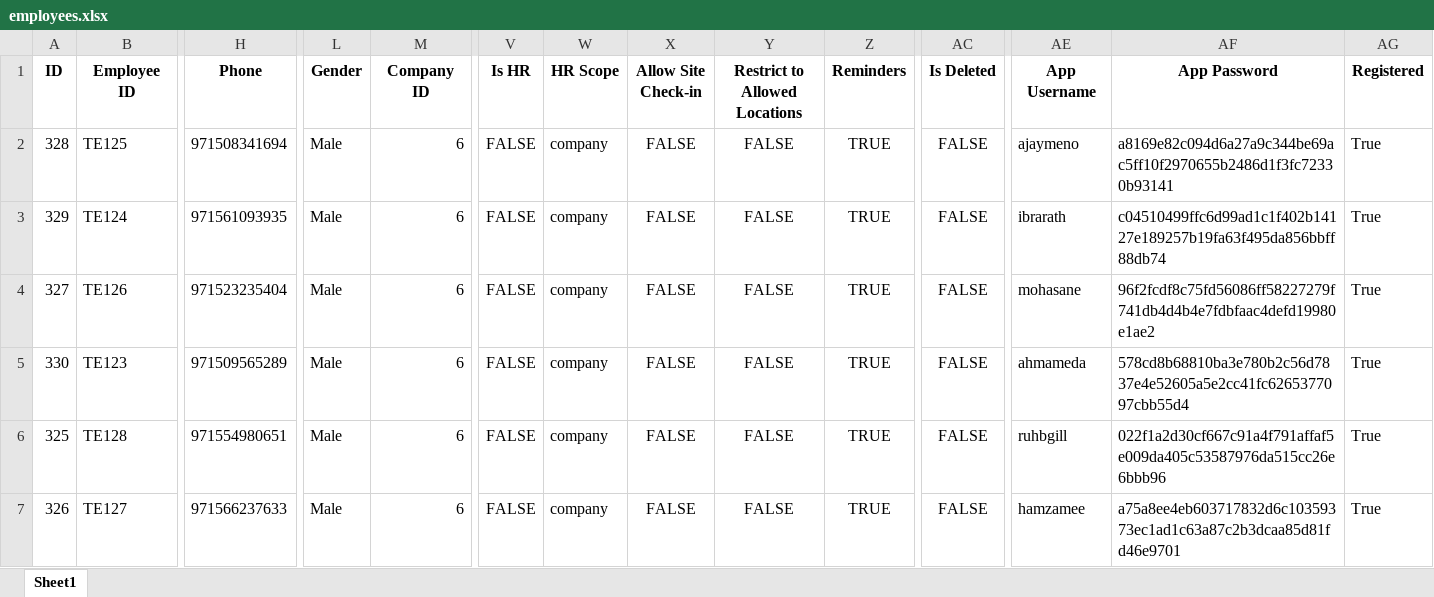
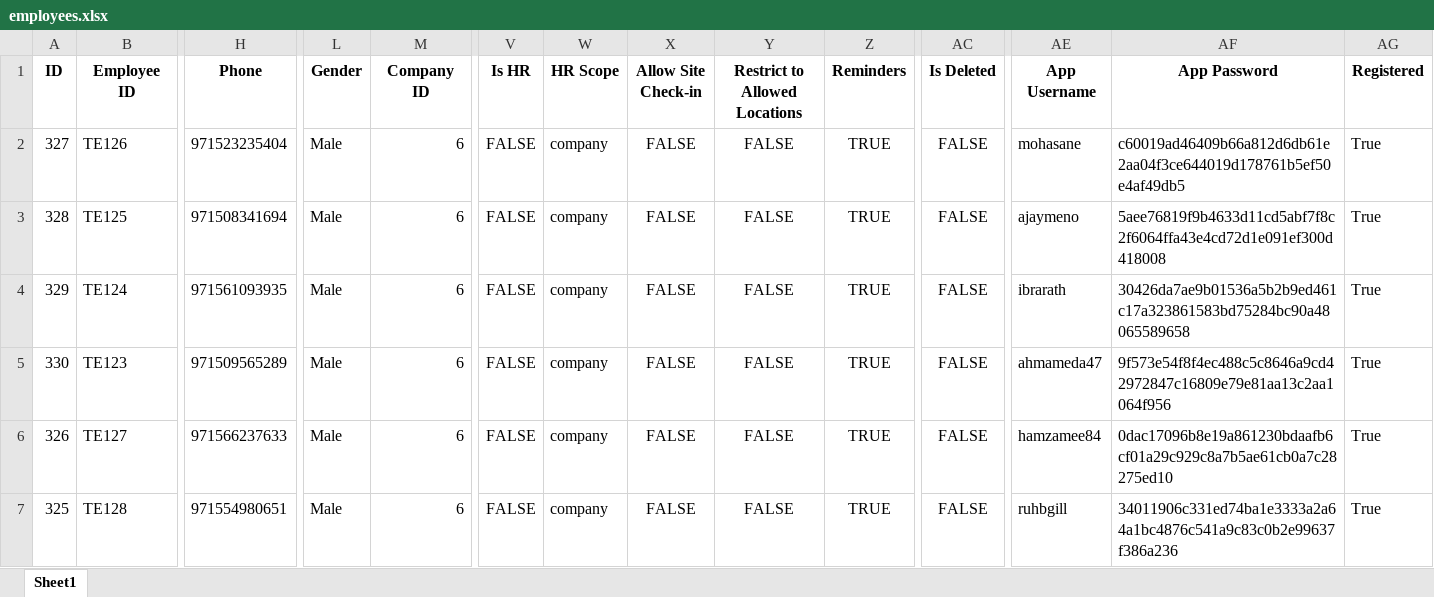
Before and after one commit to ahmad-meda/private, an Excel workbook: Employee System Integration Format/employees.xlsx, sheet Sheet1, drawn as a sheet; only a part is shown, gaps mark what is left out; values as stored, in another font and other column widths than the file's, no borders; removed rows and columns are numbered as before the commit, all else as after; rows hold the shown columns only; the diff names each change by its address in the sheet, - before the commit and + after, or states it on an @@ line.

```diff
--- a/Employee System Integration Format/employees.xlsx (sheet Sheet1)
+++ b/Employee System Integration Format/employees.xlsx (sheet Sheet1)
+row 2: 327 | TE126 | 971523235404 | Male | 6 | FALSE | company | FALSE | FALSE | TRUE | FALSE | mohasane | c60019ad46409b66a812d6db61e2aa04f3ce644019d178761b5ef50e4af49db5 | True
-AF3 (App Password): a8169e82c094d6a27a9c344be69ac5ff10f2970655b2486d1f3fc72330b93141
+AF3 (App Password): 5aee76819f9b4633d11cd5abf7f8c2f6064ffa43e4cd72d1e091ef300d418008
-AF4 (App Password): c04510499ffc6d99ad1c1f402b14127e189257b19fa63f495da856bbff88db74
+AF4 (App Password): 30426da7ae9b01536a5b2b9ed461c17a323861583bd75284bc90a48065589658
-row 4: 327 | TE126 | 971523235404 | Male | 6 | FALSE | company | FALSE | FALSE | TRUE | FALSE | mohasane | 96f2fcdf8c75fd56086ff58227279f741db4d4b4e7fdbfaac4defd19980e1ae2 | True
-AE5 (App Username): ahmameda
+AE5 (App Username): ahmameda47
-AF5 (App Password): 578cd8b68810ba3e780b2c56d7837e4e52605a5e2cc41fc6265377097cbb55d4
+AF5 (App Password): 9f573e54f8f4ec488c5c8646a9cd42972847c16809e79e81aa13c2aa1064f956
+row 6: 326 | TE127 | 971566237633 | Male | 6 | FALSE | company | FALSE | FALSE | TRUE | FALSE | hamzamee84 | 0dac17096b8e19a861230bdaafb6cf01a29c929c8a7b5ae61cb0a7c28275ed10 | True
-AF7 (App Password): 022f1a2d30cf667c91a4f791affaf5e009da405c53587976da515cc26e6bbb96
+AF7 (App Password): 34011906c331ed74ba1e3333a2a64a1bc4876c541a9c83c0b2e99637f386a236
-row 7: 326 | TE127 | 971566237633 | Male | 6 | FALSE | company | FALSE | FALSE | TRUE | FALSE | hamzamee | a75a8ee4eb603717832d6c10359373ec1ad1c63a87c2b3dcaa85d81fd46e9701 | True
```
Also changed, not shown: 33 other files.
